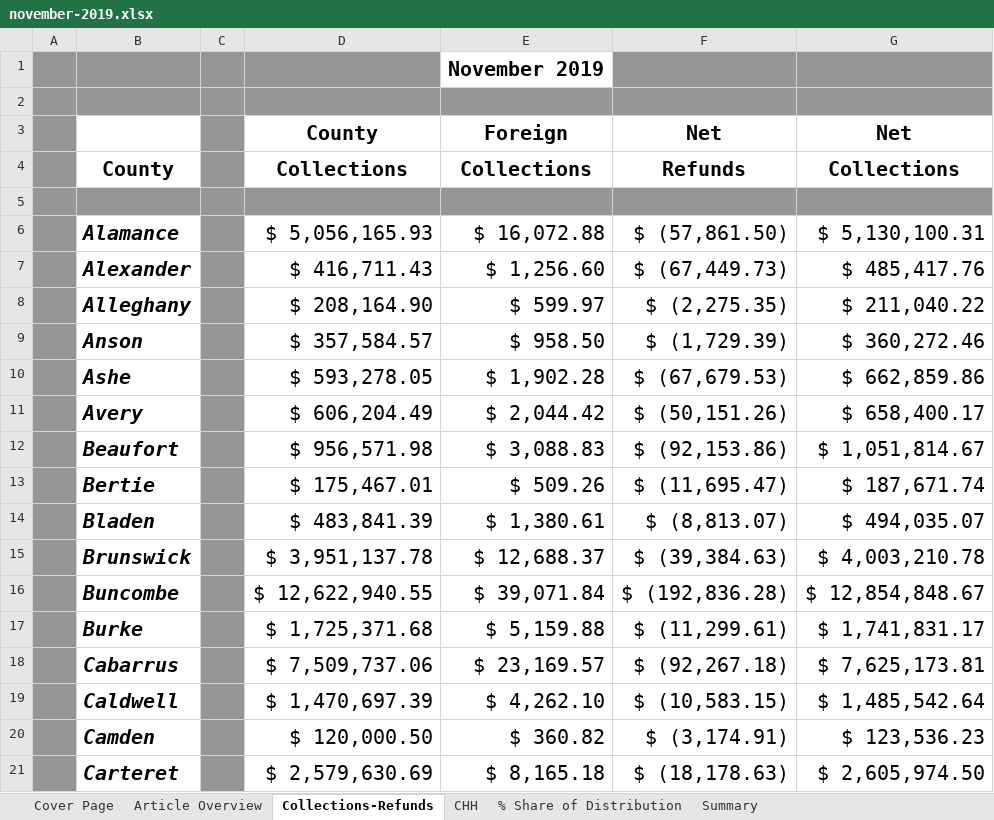
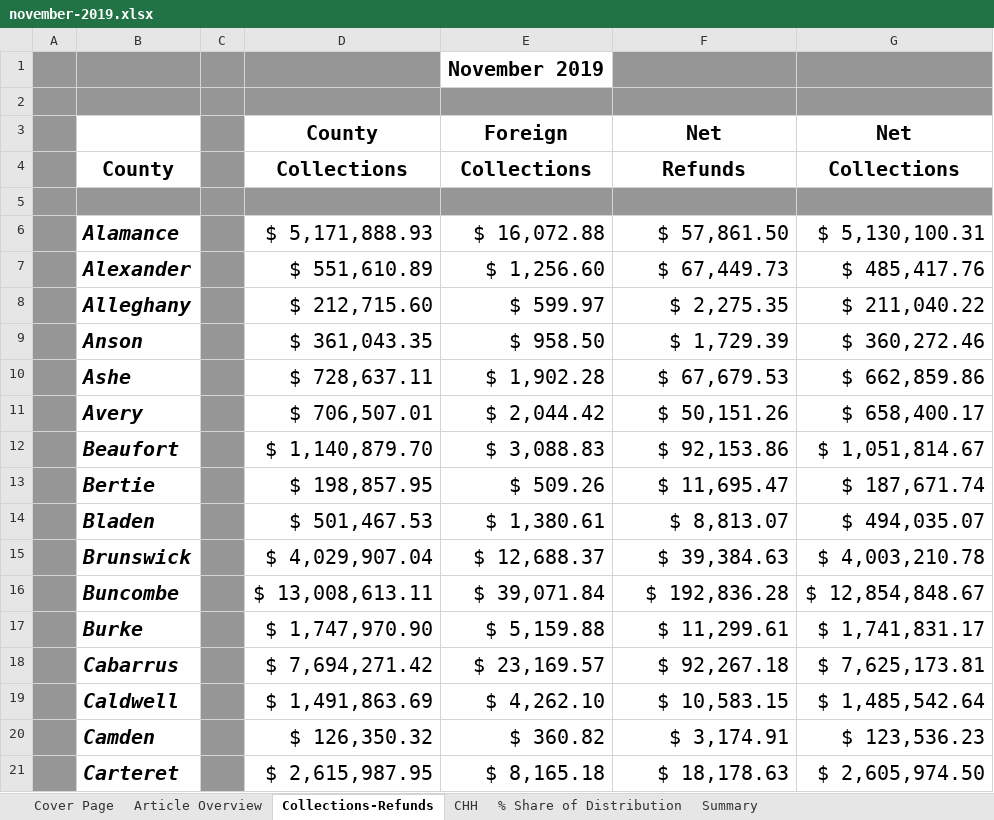
Before and after one commit to jasonajones73/ncdor, an Excel workbook: files/distributions/november-2019.xlsx, sheet Collections-Refunds, drawn as a sheet; only a part is shown; values as stored, in another font and other column widths than the file's, no borders; the diff covers the shown part only; the diff names each change by its address in the sheet, - before the commit and + after, or states it on an @@ line.

```diff
--- a/files/distributions/november-2019.xlsx (sheet Collections-Refunds)
+++ b/files/distributions/november-2019.xlsx (sheet Collections-Refunds)
-D6: $ 5,056,165.93
+D6: $ 5,171,888.93
-F6: $ (57,861.50)
+F6: $ 57,861.50
-D7: $ 416,711.43
+D7: $ 551,610.89
-F7: $ (67,449.73)
+F7: $ 67,449.73
-D8: $ 208,164.90
+D8: $ 212,715.60
-F8: $ (2,275.35)
+F8: $ 2,275.35
-D9: $ 357,584.57
+D9: $ 361,043.35
-F9: $ (1,729.39)
+F9: $ 1,729.39
-D10: $ 593,278.05
+D10: $ 728,637.11
-F10: $ (67,679.53)
+F10: $ 67,679.53
-D11: $ 606,204.49
+D11: $ 706,507.01
-F11: $ (50,151.26)
+F11: $ 50,151.26
-D12: $ 956,571.98
+D12: $ 1,140,879.70
-F12: $ (92,153.86)
+F12: $ 92,153.86
-D13: $ 175,467.01
+D13: $ 198,857.95
-F13: $ (11,695.47)
+F13: $ 11,695.47
-D14: $ 483,841.39
+D14: $ 501,467.53
-F14: $ (8,813.07)
+F14: $ 8,813.07
-D15: $ 3,951,137.78
+D15: $ 4,029,907.04
-F15: $ (39,384.63)
+F15: $ 39,384.63
-D16: $ 12,622,940.55
+D16: $ 13,008,613.11
-F16: $ (192,836.28)
+F16: $ 192,836.28
-D17: $ 1,725,371.68
+D17: $ 1,747,970.90
-F17: $ (11,299.61)
+F17: $ 11,299.61
-D18: $ 7,509,737.06
+D18: $ 7,694,271.42
-F18: $ (92,267.18)
+F18: $ 92,267.18
-D19: $ 1,470,697.39
+D19: $ 1,491,863.69
-F19: $ (10,583.15)
+F19: $ 10,583.15
-D20: $ 120,000.50
+D20: $ 126,350.32
-F20: $ (3,174.91)
+F20: $ 3,174.91
-D21: $ 2,579,630.69
+D21: $ 2,615,987.95
-F21: $ (18,178.63)
+F21: $ 18,178.63
```
Also changed, not shown: 170 edited cells elsewhere in this sheet, charts or pictures, 3 other files.
